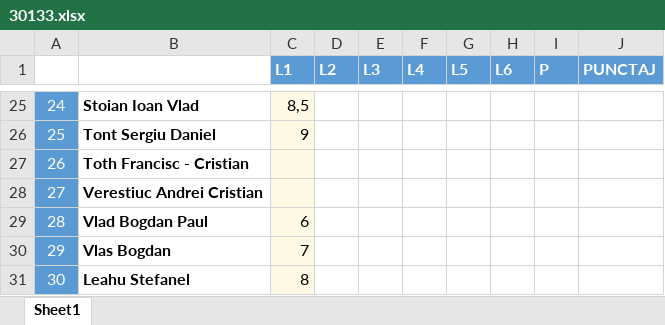
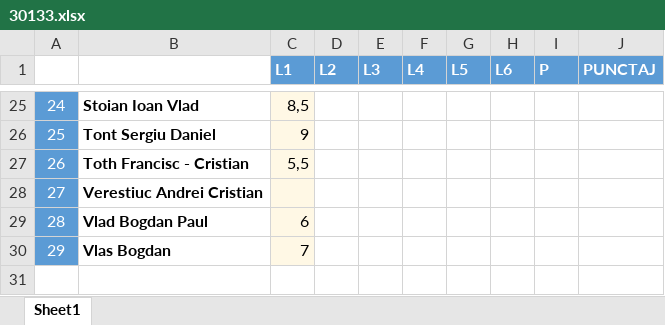
Before and after one commit to SolcanMoise/dt, an Excel workbook: 2019/30133.xlsx, sheet Sheet1, drawn as a sheet; only a part is shown, gaps mark what is left out; values as stored, in another font and other column widths than the file's, no borders; the diff names each change by its address in the sheet, - before the commit and + after, or states it on an @@ line.

```diff
--- a/2019/30133.xlsx (sheet Sheet1)
+++ b/2019/30133.xlsx (sheet Sheet1)
-C27 (L1): (empty)
+C27 (L1): 5,5
-row 31: 30 | Leahu Stefanel | 8
```
Also changed, not shown: 6 other files.
